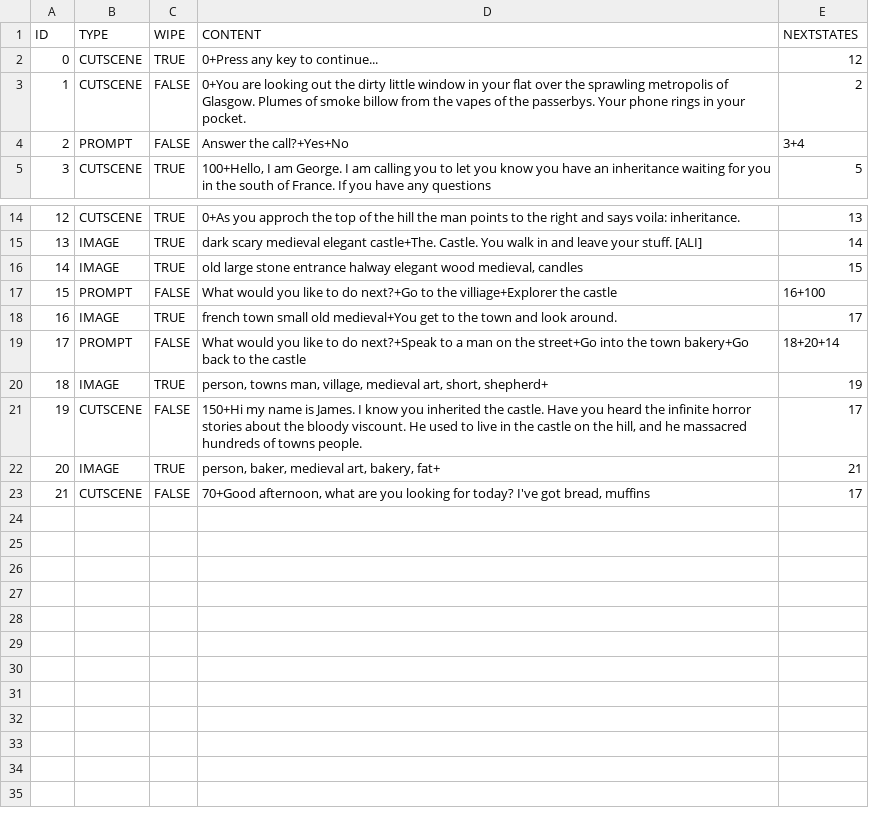
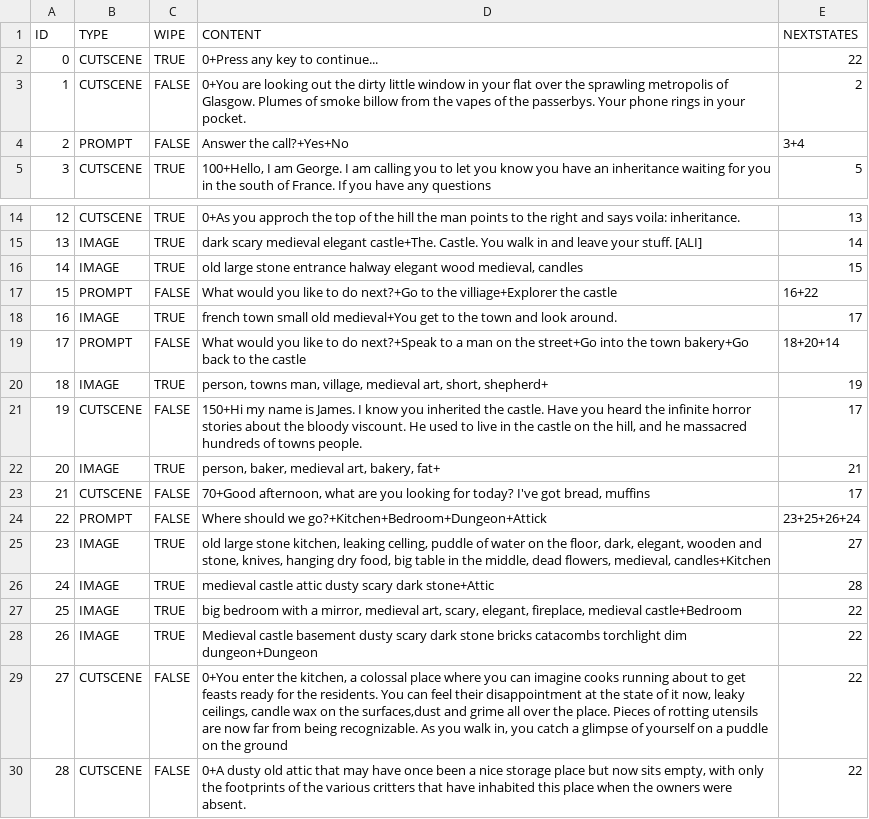
Before and after one commit to ajclyall/hackathon2022, a CSV file: states.csv, drawn as a sheet; only a part is shown, gaps mark what is left out.

Commit message:
about time

```diff
--- a/states.csv
+++ b/states.csv
@@ -1,3 +1,3 @@
 ID,TYPE,WIPE,CONTENT,NEXTSTATES
-0,CUTSCENE,TRUE,0+Press any key to continue...,12
+0,CUTSCENE,TRUE,0+Press any key to continue...,22
 1,CUTSCENE,FALSE,0+You are looking out the dirty little window in your flat over the sprawling metropolis of Glasgow. Plumes of smoke billow from the vapes of the passerbys. Your phone rings in your pocket.,2
@@ -16,3 +16,3 @@ ID,TYPE,WIPE,CONTENT,NEXTSTATES
 14,IMAGE,TRUE,"old large stone entrance halway elegant wood medieval, candles",15
-15,PROMPT,FALSE,What would you like to do next?+Go to the villiage+Explorer the castle,16+100
+15,PROMPT,FALSE,What would you like to do next?+Go to the villiage+Explorer the castle,16+22
 16,IMAGE,TRUE,french town small old medieval+You get to the town and look around.,17
@@ -23 +23,8 @@ ID,TYPE,WIPE,CONTENT,NEXTSTATES
 21,CUTSCENE,FALSE,"70+Good afternoon, what are you looking for today? I've got bread, muffins",17
+22,PROMPT,FALSE,Where should we go?+Kitchen+Bedroom+Dungeon+Attick,23+25+26+24
+23,IMAGE,TRUE,"old large stone kitchen, leaking celling, puddle of water on the floor, dark, elegant, wooden and stone, knives, hanging dry food, big table in the middle, dead flowers, medieval, candles+Kitchen",27
+24,IMAGE,TRUE,medieval castle attic dusty scary dark stone+Attic,28
+25,IMAGE,TRUE,"big bedroom with a mirror, medieval art, scary, elegant, fireplace, medieval castle+Bedroom",22
+26,IMAGE,TRUE,Medieval castle basement dusty scary dark stone bricks catacombs torchlight dim dungeon+Dungeon,22
+27,CUTSCENE,FALSE,"0+You enter the kitchen, a colossal place where you can imagine cooks running about to get feasts ready for the residents. You can feel their disappointment at the state of it now, leaky ceilings, candle wax on the surfaces,dust and grime all over the place. Pieces of rotting utensils are now far from being recognizable. As you walk in, you catch a glimpse of yourself on a puddle on the ground",22
+28,CUTSCENE,FALSE,"0+A dusty old attic that may have once been a nice storage place but now sits empty, with only the footprints of the various critters that have inhabited this place when the owners were absent.",22
```
Also changed, not shown: 4 other files.
